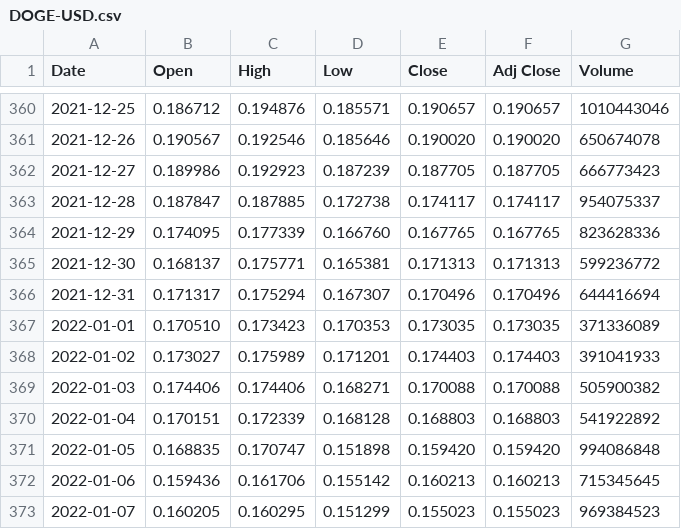
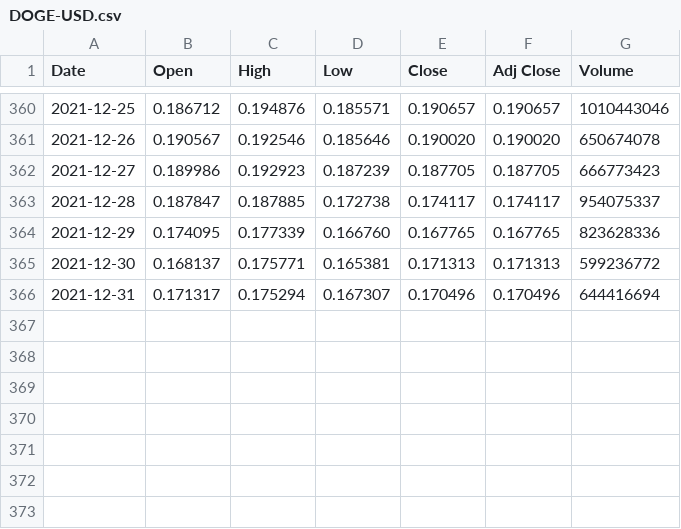
Before and after one commit to RohitGanji/factors-affecting-dogecoin, a CSV file: DOGE-USD.csv, drawn as a sheet; only a part is shown, gaps mark what is left out; the diff names each change by its address in the sheet, - before the commit and + after, or states it on an @@ line.

Commit message:
Update DOGE-USD.csv

```diff
--- a/DOGE-USD.csv
+++ b/DOGE-USD.csv
-row 367: 2022-01-01 | 0.170510 | 0.173423 | 0.170353 | 0.173035 | 0.173035 | 371336089
-row 368: 2022-01-02 | 0.173027 | 0.175989 | 0.171201 | 0.174403 | 0.174403 | 391041933
-row 369: 2022-01-03 | 0.174406 | 0.174406 | 0.168271 | 0.170088 | 0.170088 | 505900382
-row 370: 2022-01-04 | 0.170151 | 0.172339 | 0.168128 | 0.168803 | 0.168803 | 541922892
-row 371: 2022-01-05 | 0.168835 | 0.170747 | 0.151898 | 0.159420 | 0.159420 | 994086848
-row 372: 2022-01-06 | 0.159436 | 0.161706 | 0.155142 | 0.160213 | 0.160213 | 715345645
-row 373: 2022-01-07 | 0.160205 | 0.160295 | 0.151299 | 0.155023 | 0.155023 | 969384523
```
